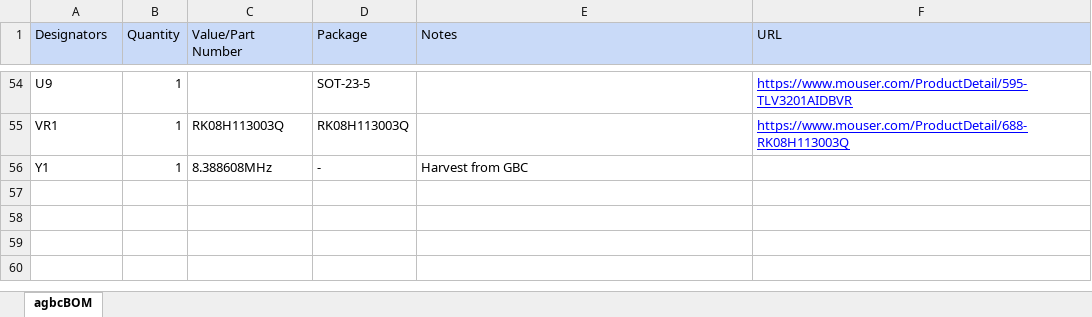
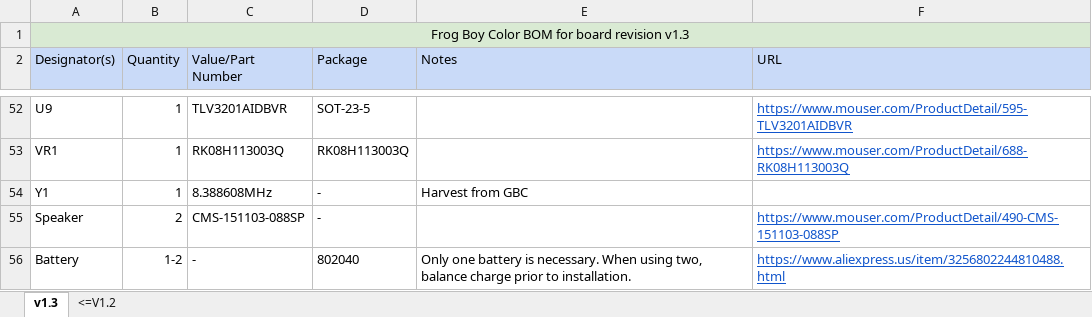
Before and after one commit to leggomyfroggo/FBC, an Excel workbook: fbcBOM.xlsx, sheet v1.3, drawn as a sheet; only a part is shown, gaps mark what is left out; values as stored, in another font and other column widths than the file's, no borders; charts and pictures not drawn; addresses are those after the commit; the diff covers the shown part only; the diff names each change by its address in the sheet, - before the commit and + after, or states it on an @@ line.

```diff
--- a/fbcBOM.xlsx (sheet v1.3)
+++ b/fbcBOM.xlsx (sheet v1.3)
-sheet tab: agbcBOM
+sheet tab: v1.3
+sheet tab: <=V1.2
+row 1: Frog Boy Color BOM for board revision v1.3
-A2: Designators
+A2: Designator(s)
-C52 (Value/Part Number): (empty)
+C52 (Value/Part Number): TLV3201AIDBVR
-F52:F53 text colour: #0000FF
+F52:F53 text colour: #1155CC
@@ row 45 moved to row 55: Speaker @@
@@ row 2 moved to row 56: Battery @@
```
Also changed, not shown: 4 added rows, 5 removed rows, 17 edited cells and cell formats elsewhere in this sheet, charts or pictures, 8 other files.
